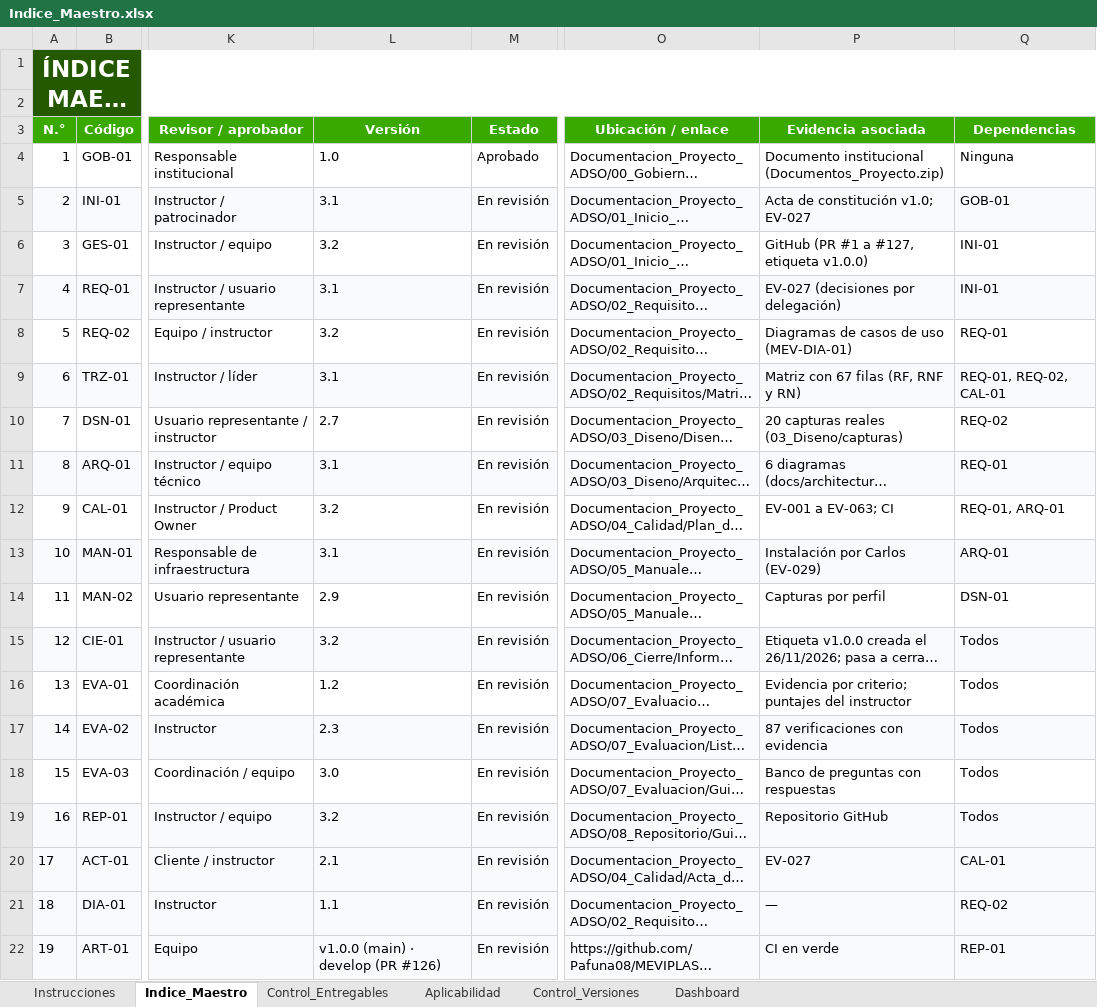
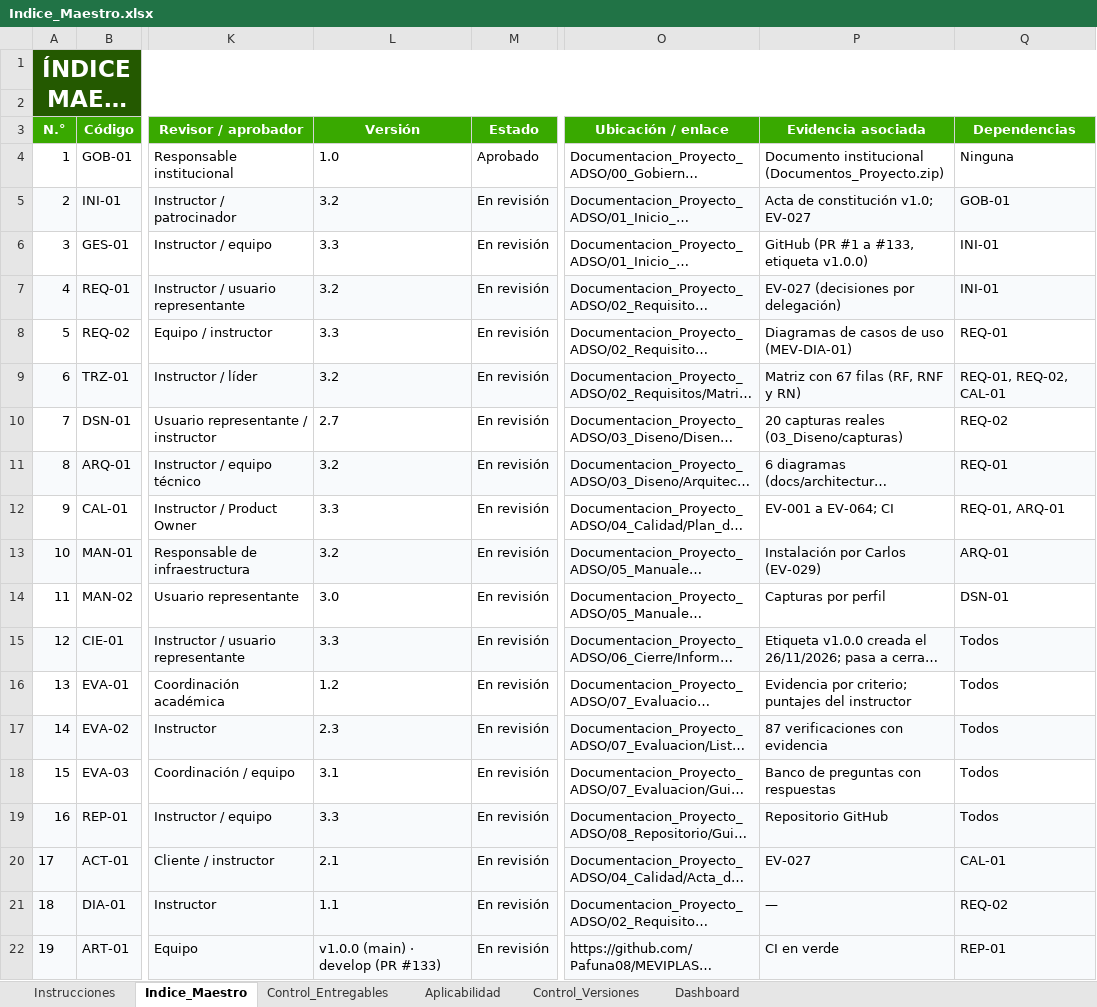
Before and after one commit to Pafuna08/MEVIPLAST-NODEJS, an Excel workbook: docs/Documentacion_Proyecto_ADSO/00_Gobierno_Documental/Indice_Maestro.xlsx, sheet Indice_Maestro, drawn as a sheet; only a part is shown, gaps mark what is left out; long unchanged cells end in …; values as stored, in another font and other column widths than the file's, no borders; conditional formats not drawn; the diff names each change by its address in the sheet, - before the commit and + after, or states it on an @@ line.

```diff
--- a/docs/Documentacion_Proyecto_ADSO/00_Gobierno_Documental/Indice_Maestro.xlsx (sheet Indice_Maestro)
+++ b/docs/Documentacion_Proyecto_ADSO/00_Gobierno_Documental/Indice_Maestro.xlsx (sheet Indice_Maestro)
-L5 (Versión): 3.1
+L5 (Versión): 3.2
-L6 (Versión): 3.2
+L6 (Versión): 3.3
-P6 (Evidencia asociada): GitHub (PR #1 a #127, etiqueta v1.0.0)
+P6 (Evidencia asociada): GitHub (PR #1 a #133, etiqueta v1.0.0)
-L7 (Versión): 3.1
+L7 (Versión): 3.2
-L8 (Versión): 3.2
+L8 (Versión): 3.3
-L9 (Versión): 3.1
+L9 (Versión): 3.2
-L11 (Versión): 3.1
+L11 (Versión): 3.2
-L12 (Versión): 3.2
+L12 (Versión): 3.3
-P12 (Evidencia asociada): EV-001 a EV-063; CI
+P12 (Evidencia asociada): EV-001 a EV-064; CI
-L13 (Versión): 3.1
+L13 (Versión): 3.2
-L14 (Versión): 2.9
+L14 (Versión): 3.0
-L15 (Versión): 3.2
+L15 (Versión): 3.3
-L18 (Versión): 3.0
+L18 (Versión): 3.1
-L19 (Versión): 3.2
+L19 (Versión): 3.3
-L22 (Versión): v1.0.0 (main) · develop (PR #126)
+L22 (Versión): v1.0.0 (main) · develop (PR #133)
```
Also changed, not shown: sheet Control_Versiones, sheet Control_Entregables, docs/Documentacion_Proyecto_ADSO/02_Requisitos/Matriz_de_Trazabilidad.xlsx, docs/Documentacion_Proyecto_ADSO/07_Evaluacion/Lista_de_Chequeo_Final.xlsx, 14 other files.
